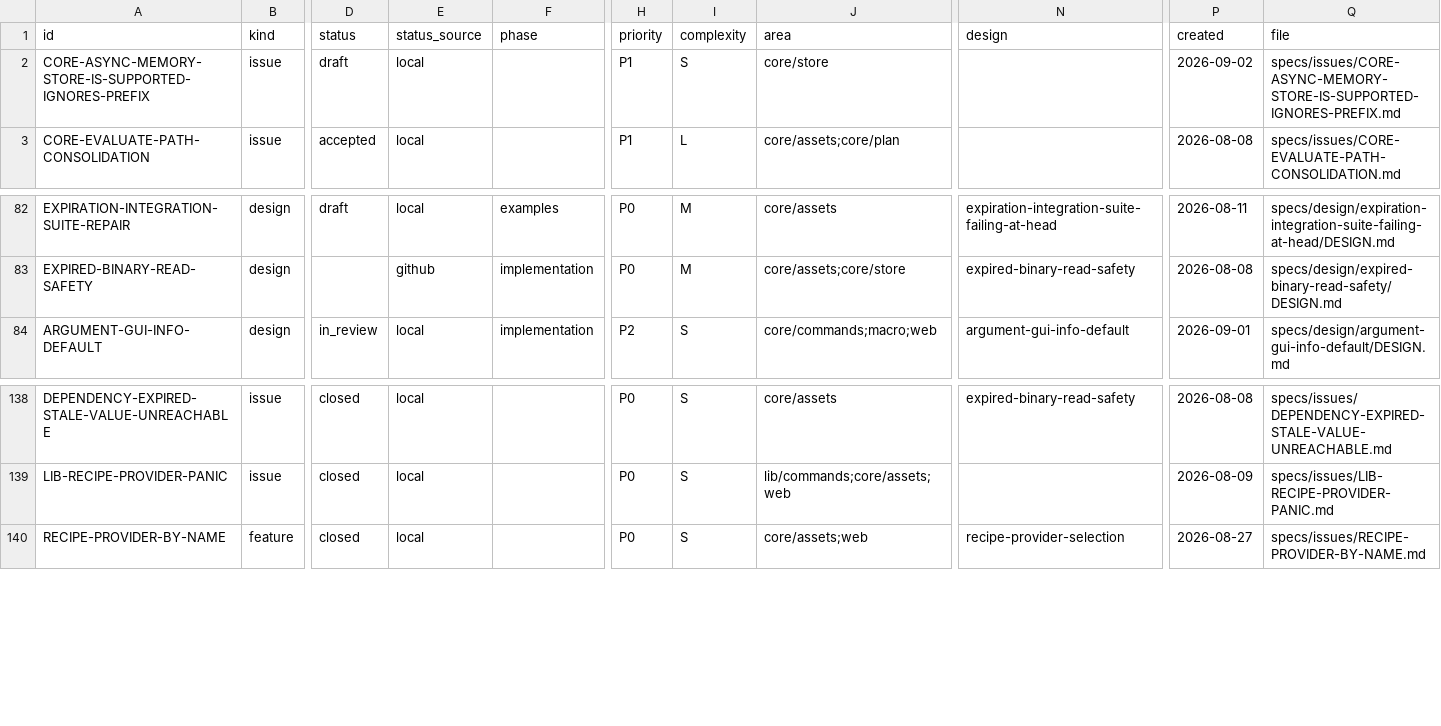
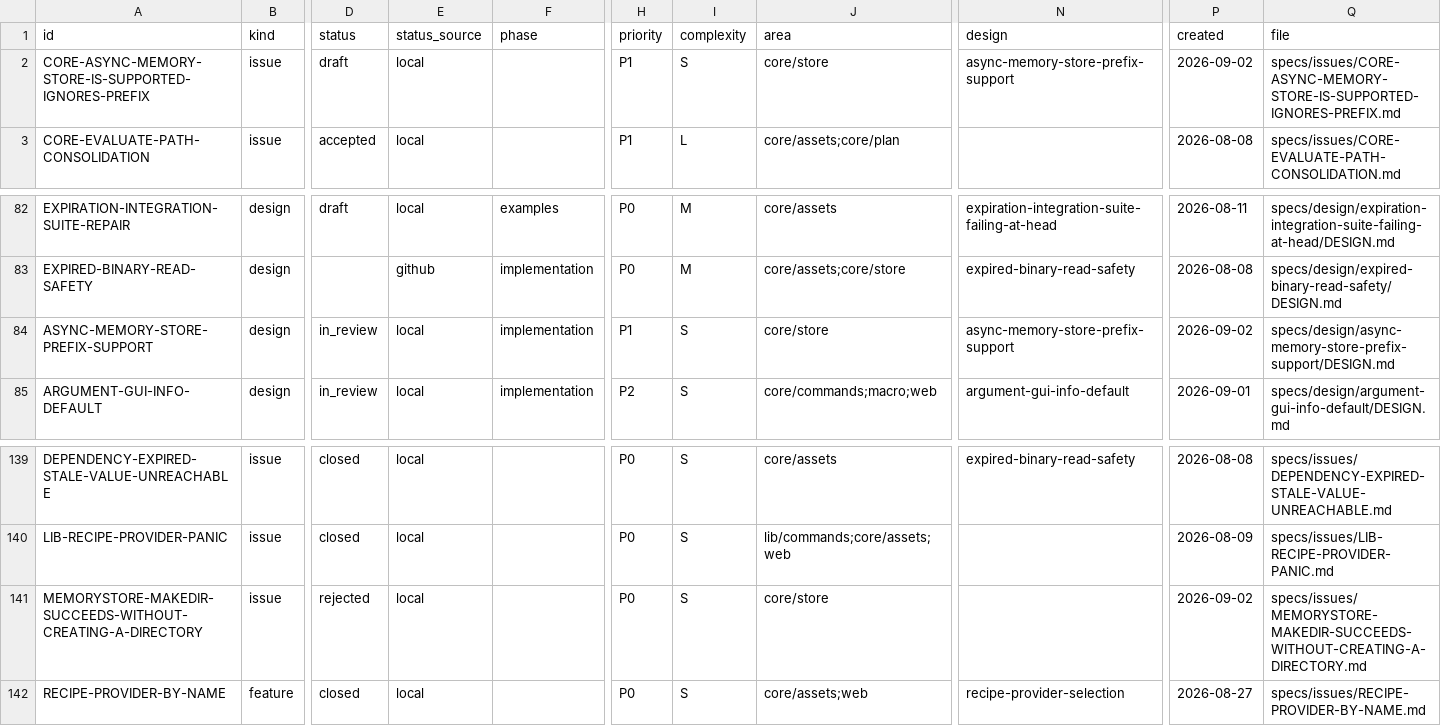
Before and after one commit to orest-d/liquers, a CSV file: specs/index.csv, drawn as a sheet; only a part is shown, gaps mark what is left out; rows hold the shown columns only; the diff names each change by its address in the sheet, - before the commit and + after, or states it on an @@ line.

Commit message:
design fixing CORE-ASYNC-MEMORY-STORE-IS-SUPPORTED-IGNORES-PREFIX in progress

```diff
--- a/specs/index.csv
+++ b/specs/index.csv
-N2 (design): (empty)
+N2 (design): async-memory-store-prefix-support
+row 84: ASYNC-MEMORY-STORE-PREFIX-SUPPORT | design | in_review | local | implementation | P1 | S | core/store | async-memory-store-prefix-support | 2026-09-02 | specs/design/async-memory-store-prefix-support/DESIGN.md
+row 141: MEMORYSTORE-MAKEDIR-SUCCEEDS-WITHOUT-CREATING-A-DIRECTORY | issue | rejected | local |  | P0 | S | core/store |  | 2026-09-02 | specs/issues/MEMORYSTORE-MAKEDIR-SUCCEEDS-WITHOUT-CREATING-A-DIRECTORY.md
```
Also changed, not shown: 9 other files.
